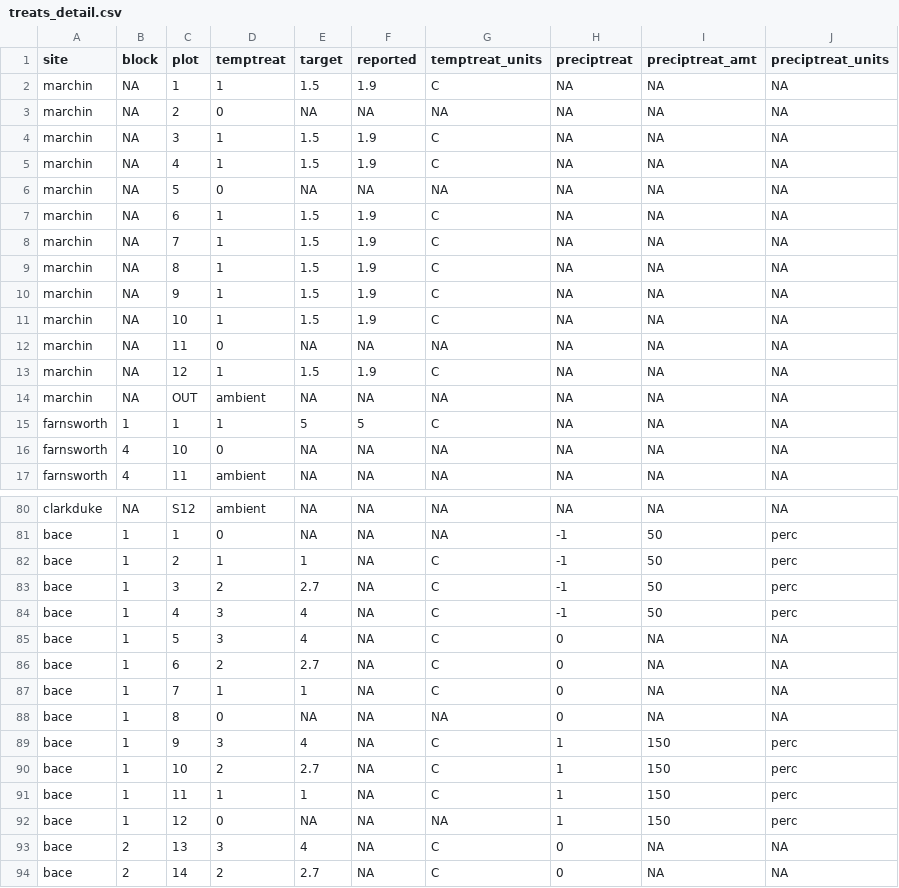
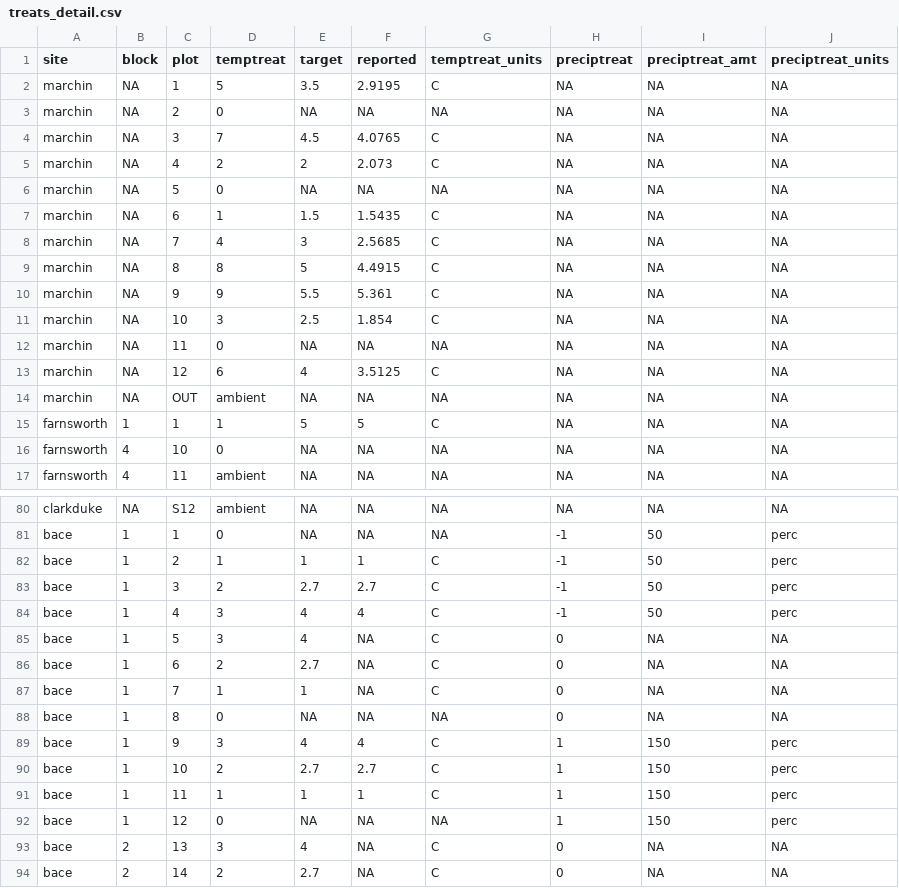
Before and after one commit to AileneKane/radcliffe, a CSV file: Analyses/treats_detail.csv, drawn as a sheet; only a part is shown, gaps mark what is left out; the diff covers the shown part only.

Commit message:
fixing target temp treats
adding marchin data! adding new expsiteinfo with years

```diff
--- a/Analyses/treats_detail.csv
+++ b/Analyses/treats_detail.csv
@@ -1,14 +1,14 @@
 "site","block","plot","temptreat","target","reported","temptreat_units","preciptreat","preciptreat_amt","preciptreat_units"
-"marchin",NA,"1","1",1.5,"1.9","C",NA,NA,NA
+"marchin",NA,"1","5",3.5,2.9195,"C",NA,NA,NA
 "marchin",NA,"2","0",NA,NA,NA,NA,NA,NA
-"marchin",NA,"3","1",1.5,"1.9","C",NA,NA,NA
-"marchin",NA,"4","1",1.5,"1.9","C",NA,NA,NA
+"marchin",NA,"3","7",4.5,4.0765,"C",NA,NA,NA
+"marchin",NA,"4","2",2,2.073,"C",NA,NA,NA
 "marchin",NA,"5","0",NA,NA,NA,NA,NA,NA
-"marchin",NA,"6","1",1.5,"1.9","C",NA,NA,NA
-"marchin",NA,"7","1",1.5,"1.9","C",NA,NA,NA
-"marchin",NA,"8","1",1.5,"1.9","C",NA,NA,NA
-"marchin",NA,"9","1",1.5,"1.9","C",NA,NA,NA
-"marchin",NA,"10","1",1.5,"1.9","C",NA,NA,NA
+"marchin",NA,"6","1",1.5,1.5435,"C",NA,NA,NA
+"marchin",NA,"7","4",3,2.5685,"C",NA,NA,NA
+"marchin",NA,"8","8",5,4.4915,"C",NA,NA,NA
+"marchin",NA,"9","9",5.5,5.361,"C",NA,NA,NA
+"marchin",NA,"10","3",2.5,1.854,"C",NA,NA,NA
 "marchin",NA,"11","0",NA,NA,NA,NA,NA,NA
-"marchin",NA,"12","1",1.5,"1.9","C",NA,NA,NA
+"marchin",NA,"12","6",4,3.5125,"C",NA,NA,NA
 "marchin",NA,"OUT","ambient",NA,NA,NA,NA,NA,NA
@@ -81,5 +81,5 @@
 "bace","1","1","0",NA,NA,NA,"-1","50","perc"
-"bace","1","2","1",1,NA,"C","-1","50","perc"
-"bace","1","3","2",2.7,NA,"C","-1","50","perc"
-"bace","1","4","3",4,NA,"C","-1","50","perc"
+"bace","1","2","1",1,1,"C","-1","50","perc"
+"bace","1","3","2",2.7,2.7,"C","-1","50","perc"
+"bace","1","4","3",4,4,"C","-1","50","perc"
 "bace","1","5","3",4,NA,"C","0",NA,NA
@@ -88,5 +88,5 @@
 "bace","1","8","0",NA,NA,NA,"0",NA,NA
-"bace","1","9","3",4,NA,"C","1","150","perc"
-"bace","1","10","2",2.7,NA,"C","1","150","perc"
-"bace","1","11","1",1,NA,"C","1","150","perc"
+"bace","1","9","3",4,4,"C","1","150","perc"
+"bace","1","10","2",2.7,2.7,"C","1","150","perc"
+"bace","1","11","1",1,1,"C","1","150","perc"
 "bace","1","12","0",NA,NA,NA,"1","150","perc"
```
Also changed, not shown: 22 edited cells elsewhere in this file, Analyses/expsiteinfo.csv, 6 other files.
